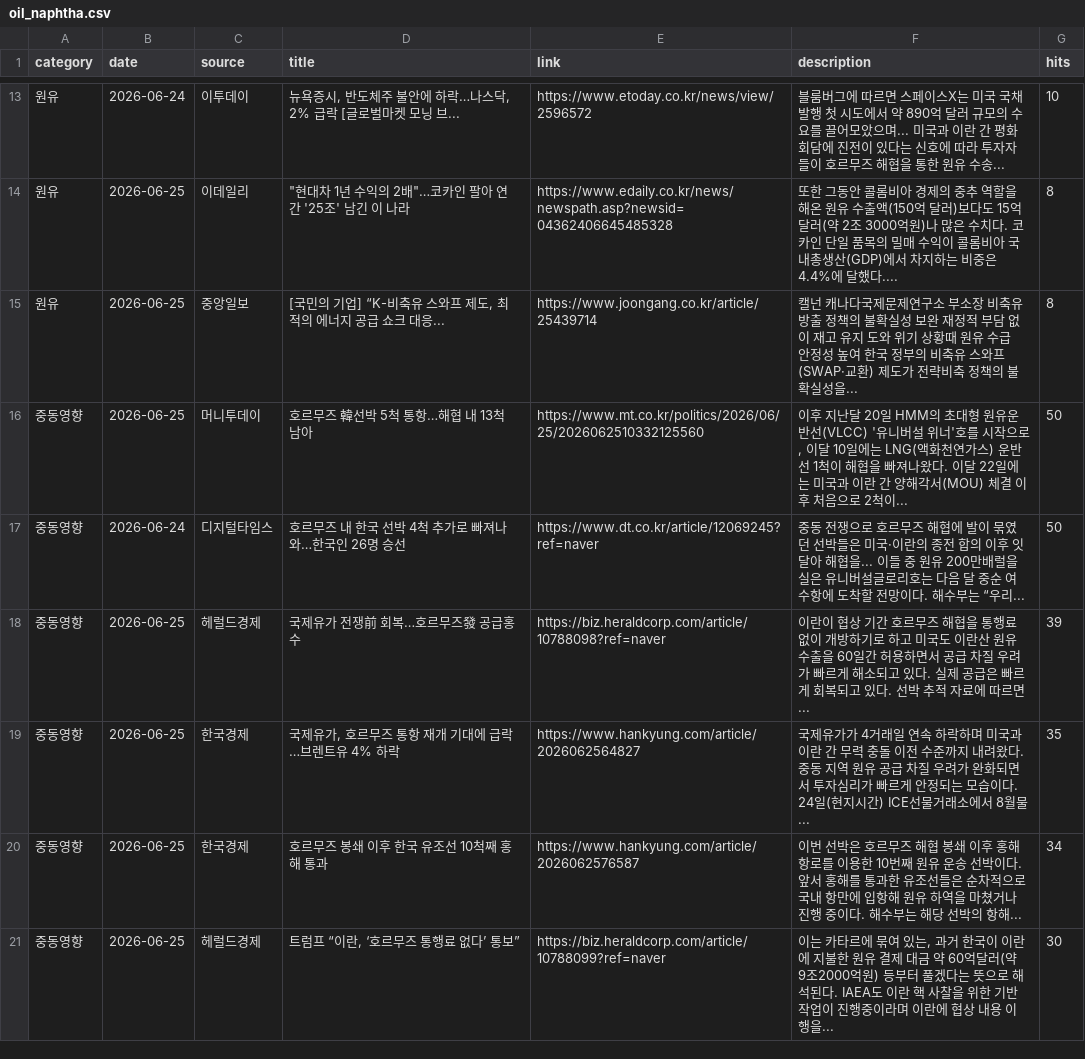
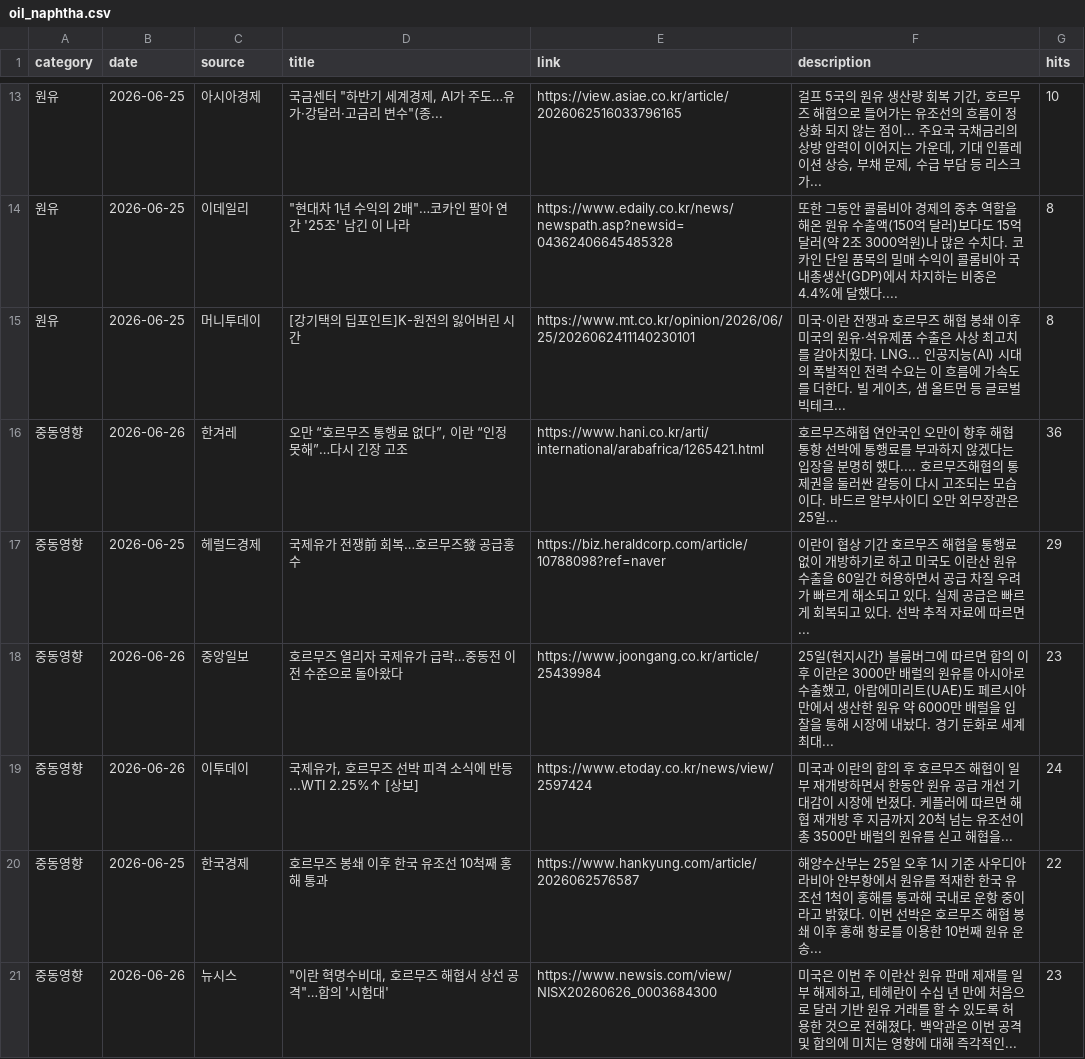
Before and after one commit to hdec-daily-news/oil-naphtha, a CSV file: oil_naphtha.csv, drawn as a sheet; only a part is shown, gaps mark what is left out; the diff covers the shown part only.

```diff
--- a/oil_naphtha.csv
+++ b/oil_naphtha.csv
@@ -13,9 +13,9 @@
-원유,2026-06-24,이투데이,"뉴욕증시, 반도체주 불안에 하락…나스닥, 2% 급락 [글로벌마켓 모닝 브...",https://www.etoday.co.kr/news/view/2596572,블룸버그에 따르면 스페이스X는 미국 국채 발행 첫 시도에서 약 890억 달러 규모의 수요를 끌어모았으며... 미국과 이란 간 평화 회담에 진전이 있다는 신호에 따라 투자자들이 호르무즈 해협을 통한 원유 수송... ,10
+원유,2026-06-25,아시아경제,"국금센터 ""하반기 세계경제, AI가 주도…유가·강달러·고금리 변수""(종...",https://view.asiae.co.kr/article/2026062516033796165,"걸프 5국의 원유 생산량 회복 기간, 호르무즈 해협으로 들어가는 유조선의 흐름이 정상화 되지 않는 점이... 주요국 국채금리의 상방 압력이 이어지는 가운데, 기대 인플레이션 상승, 부채 문제, 수급 부담 등 리스크가... ",10
 원유,2026-06-25,이데일리,"""현대차 1년 수익의 2배""…코카인 팔아 연간 '25조' 남긴 이 나라",https://www.edaily.co.kr/news/newspath.asp?newsid=04362406645485328,또한 그동안 콜롬비아 경제의 중추 역할을 해온 원유 수출액(150억 달러)보다도 15억 달러(약 2조 3000억원)나 많은 수치다. 코카인 단일 품목의 밀매 수익이 콜롬비아 국내총생산(GDP)에서 차지하는 비중은 4.4%에 달했다.... ,8
-원유,2026-06-25,중앙일보,"[국민의 기업] “K-비축유 스와프 제도, 최적의 에너지 공급 쇼크 대응...",https://www.joongang.co.kr/article/25439714,캘넌 캐나다국제문제연구소 부소장 비축유 방출 정책의 불확실성 보완 재정적 부담 없이 재고 유지 도와 위기 상황때 원유 수급 안정성 높여 한국 정부의 비축유 스와프(SWAP·교환) 제도가 전략비축 정책의 불확실성을... ,8
-중동영향,2026-06-25,머니투데이,호르무즈 韓선박 5척 통항…해협 내 13척 남아,https://www.mt.co.kr/politics/2026/06/25/2026062510332125560,"이후 지난달 20일 HMM의 초대형 원유운반선(VLCC) '유니버설 위너'호를 시작으로, 이달 10일에는 LNG(액화천연가스) 운반선 1척이 해협을 빠져나왔다. 이달 22일에는 미국과 이란 간 양해각서(MOU) 체결 이후 처음으로 2척이... ",50
-중동영향,2026-06-24,디지털타임스,호르무즈 내 한국 선박 4척 추가로 빠져나와…한국인 26명 승선,https://www.dt.co.kr/article/12069245?ref=naver,중동 전쟁으로 호르무즈 해협에 발이 묶였던 선박들은 미국·이란의 종전 합의 이후 잇달아 해협을... 이들 중 원유 200만배럴을 실은 유니버설글로리호는 다음 달 중순 여수항에 도착할 전망이다. 해수부는 “우리... ,50
-중동영향,2026-06-25,헤럴드경제,국제유가 전쟁前 회복…호르무즈發 공급홍수,https://biz.heraldcorp.com/article/10788098?ref=naver,이란이 협상 기간 호르무즈 해협을 통행료 없이 개방하기로 하고 미국도 이란산 원유 수출을 60일간 허용하면서 공급 차질 우려가 빠르게 해소되고 있다. 실제 공급은 빠르게 회복되고 있다. 선박 추적 자료에 따르면... ,39
-중동영향,2026-06-25,한국경제,"국제유가, 호르무즈 통항 재개 기대에 급락…브렌트유 4% 하락",https://www.hankyung.com/article/2026062564827,국제유가가 4거래일 연속 하락하며 미국과 이란 간 무력 충돌 이전 수준까지 내려왔다. 중동 지역 원유 공급 차질 우려가 완화되면서 투자심리가 빠르게 안정되는 모습이다. 24일(현지시간) ICE선물거래소에서 8월물... ,35
-중동영향,2026-06-25,한국경제,호르무즈 봉쇄 이후 한국 유조선 10척째 홍해 통과,https://www.hankyung.com/article/2026062576587,이번 선박은 호르무즈 해협 봉쇄 이후 홍해 항로를 이용한 10번째 원유 운송 선박이다. 앞서 홍해를 통과한 유조선들은 순차적으로 국내 항만에 입항해 원유 하역을 마쳤거나 진행 중이다. 해수부는 해당 선박의 항해... ,34
-중동영향,2026-06-25,헤럴드경제,"트럼프 “이란, ‘호르무즈 통행료 없다’ 통보”",https://biz.heraldcorp.com/article/10788099?ref=naver,"이는 카타르에 묶여 있는, 과거 한국이 이란에 지불한 원유 결제 대금 약 60억달러(약 9조2000억원) 등부터 풀겠다는 뜻으로 해석된다. IAEA도 이란 핵 사찰을 위한 기반 작업이 진행중이라며 이란에 협상 내용 이행을... ",30
+원유,2026-06-25,머니투데이,[강기택의 딥포인트]K-원전의 잃어버린 시간,https://www.mt.co.kr/opinion/2026/06/25/2026062411140230101,"미국·이란 전쟁과 호르무즈 해협 봉쇄 이후 미국의 원유·석유제품 수출은 사상 최고치를 갈아치웠다. LNG... 인공지능(AI) 시대의 폭발적인 전력 수요는 이 흐름에 가속도를 더한다. 빌 게이츠, 샘 올트먼 등 글로벌 빅테크... ",8
+중동영향,2026-06-26,한겨레,"오만 “호르무즈 통행료 없다”, 이란 “인정 못해”…다시 긴장 고조",https://www.hani.co.kr/arti/international/arabafrica/1265421.html,호르무즈해협 연안국인 오만이 향후 해협 통항 선박에 통행료를 부과하지 않겠다는 입장을 분명히 했다.... 호르무즈해협의 통제권을 둘러싼 갈등이 다시 고조되는 모습이다. 바드르 알부사이디 오만 외무장관은 25일... ,36
+중동영향,2026-06-25,헤럴드경제,국제유가 전쟁前 회복…호르무즈發 공급홍수,https://biz.heraldcorp.com/article/10788098?ref=naver,이란이 협상 기간 호르무즈 해협을 통행료 없이 개방하기로 하고 미국도 이란산 원유 수출을 60일간 허용하면서 공급 차질 우려가 빠르게 해소되고 있다. 실제 공급은 빠르게 회복되고 있다. 선박 추적 자료에 따르면... ,29
+중동영향,2026-06-26,중앙일보,호르무즈 열리자 국제유가 급락…중동전 이전 수준으로 돌아왔다,https://www.joongang.co.kr/article/25439984,"25일(현지시간) 블룸버그에 따르면 합의 이후 이란은 3000만 배럴의 원유를 아시아로 수출했고, 아랍에미리트(UAE)도 페르시아만에서 생산한 원유 약 6000만 배럴을 입찰을 통해 시장에 내놨다. 경기 둔화로 세계 최대... ",23
+중동영향,2026-06-26,이투데이,"국제유가, 호르무즈 선박 피격 소식에 반등...WTI 2.25%↑ [상보]",https://www.etoday.co.kr/news/view/2597424,미국과 이란의 합의 후 호르무즈 해협이 일부 재개방하면서 한동안 원유 공급 개선 기대감이 시장에 번졌다. 케플러에 따르면 해협 재개방 후 지금까지 20척 넘는 유조선이 총 3500만 배럴의 원유를 싣고 해협을... ,24
+중동영향,2026-06-25,한국경제,호르무즈 봉쇄 이후 한국 유조선 10척째 홍해 통과,https://www.hankyung.com/article/2026062576587,해양수산부는 25일 오후 1시 기준 사우디아라비아 얀부항에서 원유를 적재한 한국 유조선 1척이 홍해를 통과해 국내로 운항 중이라고 밝혔다. 이번 선박은 호르무즈 해협 봉쇄 이후 홍해 항로를 이용한 10번째 원유 운송... ,22
+중동영향,2026-06-26,뉴시스,"""이란 혁명수비대, 호르무즈 해협서 상선 공격""…합의 '시험대'",https://www.newsis.com/view/NISX20260626_0003684300,"미국은 이번 주 이란산 원유 판매 제재를 일부 해제하고, 테헤란이 수십 년 만에 처음으로 달러 기반 원유 거래를 할 수 있도록 허용한 것으로 전해졌다. 백악관은 이번 공격 및 합의에 미치는 영향에 대해 즉각적인... ",23
```
Also changed, not shown: 4 added rows, 4 removed rows and 30 edited cells elsewhere in this file, 1 other file.
